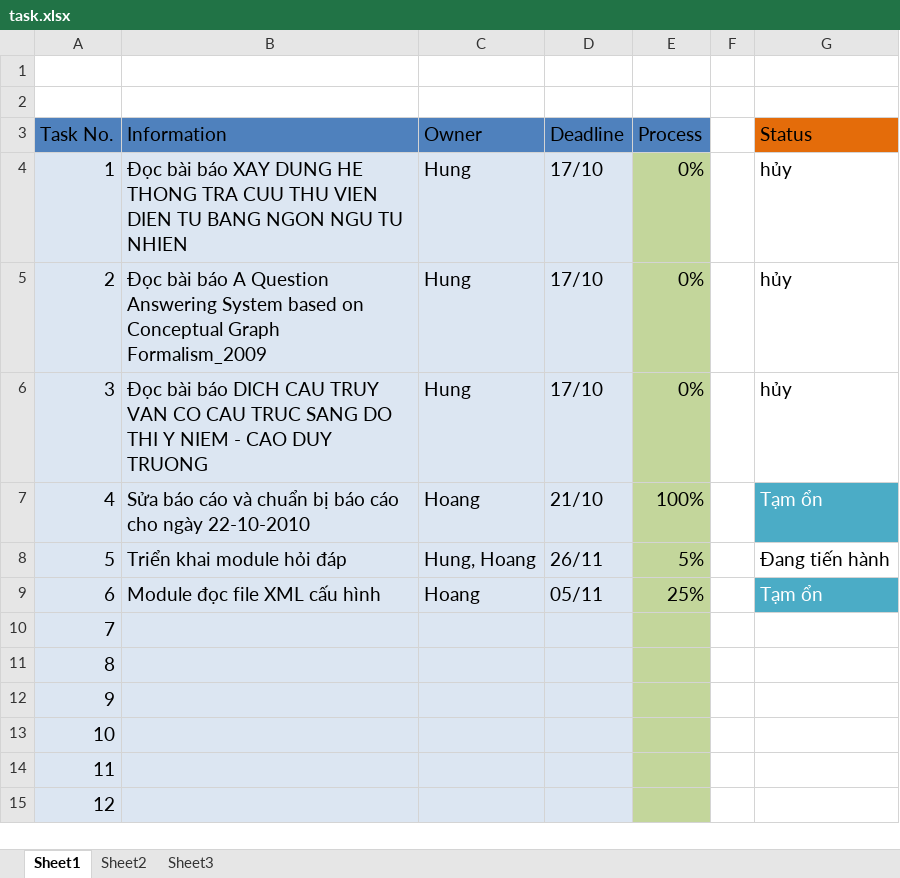
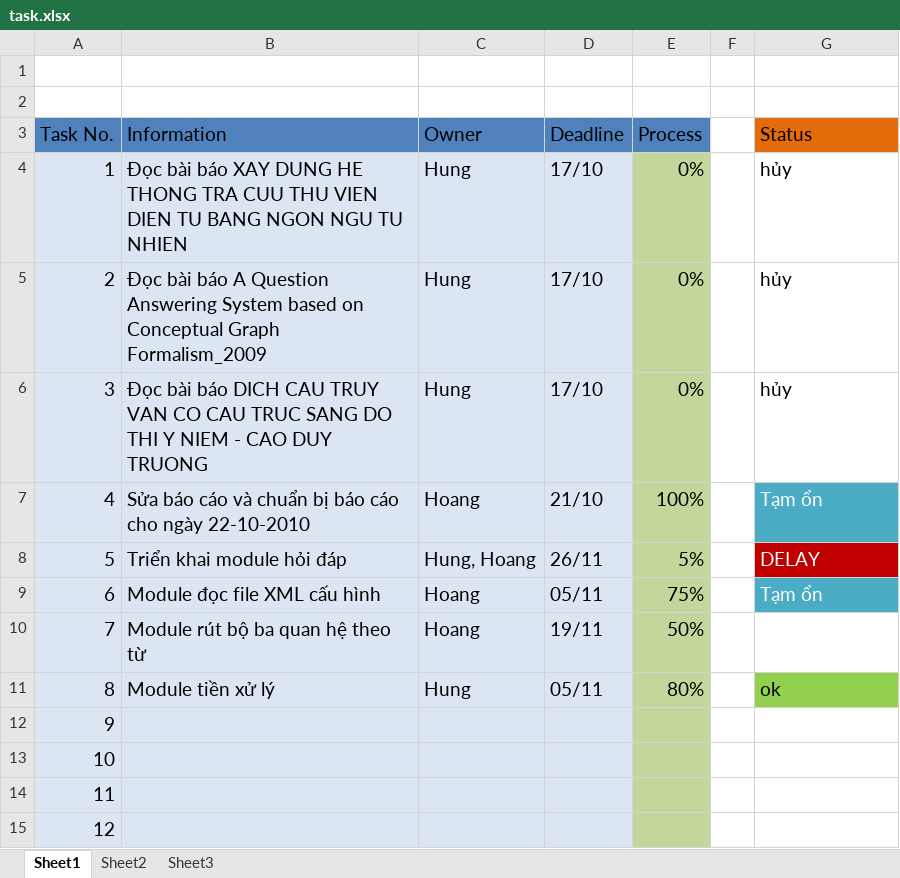
Before and after one commit to vuaviet/filnalproject, an Excel workbook: task.xlsx, sheet Sheet1, drawn as a sheet; only a part is shown; values as stored, in another font and other column widths than the file's, no borders; the diff names each change by its address in the sheet, - before the commit and + after, or states it on an @@ line.

Commit message:
update tasks

```diff
--- a/task.xlsx (sheet Sheet1)
+++ b/task.xlsx (sheet Sheet1)
-G8 (Status): Đang tiến hành
+G8 (Status): DELAY
@@ G8 fill: none → #C00000, text colour: black → #FFFFFF @@
-E9 (Process): 25%
+E9 (Process): 75%
-B10 (Information): (empty)
+B10 (Information): Module rút bộ ba quan hệ theo từ
-C10 (Owner): (empty)
+C10 (Owner): Hoang
-D10 (Deadline): (empty)
+D10 (Deadline): 19/11
-E10 (Process): (empty)
+E10 (Process): 50%
-B11 (Information): (empty)
+B11 (Information): Module tiền xử lý
-C11 (Owner): (empty)
+C11 (Owner): Hung
-D11 (Deadline): (empty)
+D11 (Deadline): 05/11
-E11 (Process): (empty)
+E11 (Process): 80%
-G11 (Status): (empty)
+G11 (Status): ok
-G11 fill: none
+G11 fill: #92D050
```
